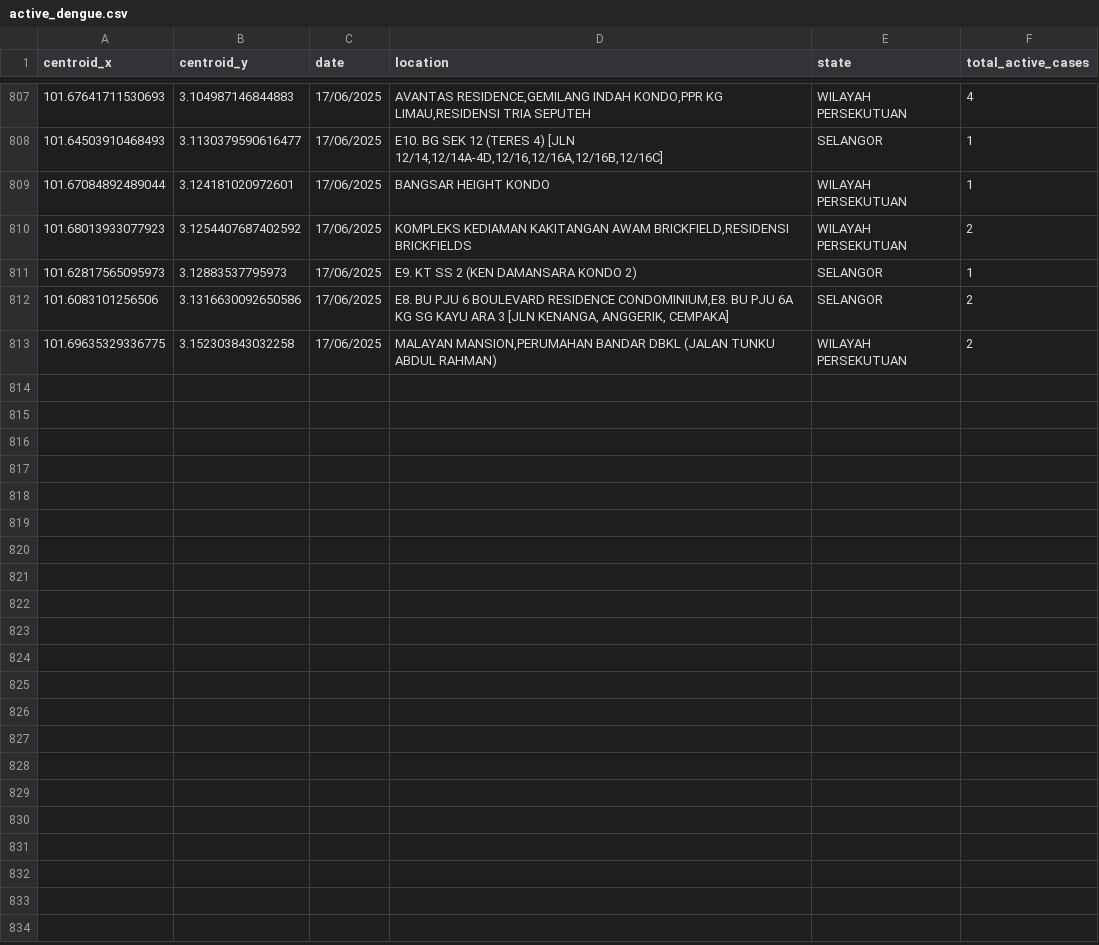
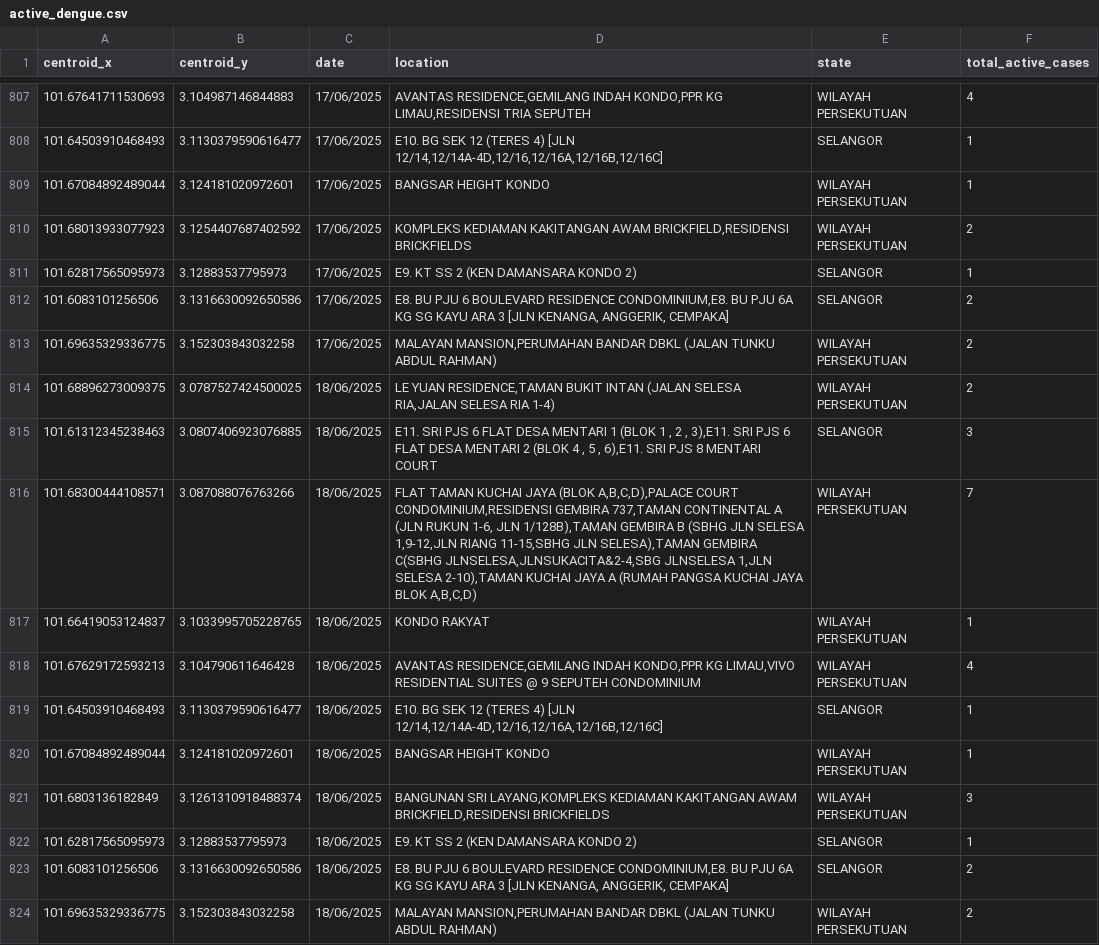
Before and after one commit to adamarbain/DailyScrapDengueData, a CSV file: active_dengue.csv, drawn as a sheet; only a part is shown, gaps mark what is left out.

```diff
--- a/active_dengue.csv
+++ b/active_dengue.csv
@@ -813 +813,12 @@ centroid_x,centroid_y,date,location,state,total_active_cases
 101.69635329336775,3.152303843032258,17/06/2025,"MALAYAN MANSION,PERUMAHAN BANDAR DBKL (JALAN TUNKU ABDUL RAHMAN)",WILAYAH PERSEKUTUAN,2
+101.68896273009375,3.0787527424500025,18/06/2025,"LE YUAN RESIDENCE,TAMAN BUKIT INTAN (JALAN SELESA RIA,JALAN SELESA RIA 1-4)",WILAYAH PERSEKUTUAN,2
+101.61312345238463,3.0807406923076885,18/06/2025,"E11. SRI PJS 6 FLAT DESA MENTARI 1 (BLOK 1 , 2 , 3),E11. SRI PJS 6 FLAT DESA MENTARI 2 (BLOK 4 , 5 , 6),E11. SRI PJS 8 MENTARI COURT",SELANGOR,3
+101.68300444108571,3.087088076763266,18/06/2025,"FLAT TAMAN KUCHAI JAYA (BLOK A,B,C,D),PALACE COURT CONDOMINIUM,RESIDENSI GEMBIRA 737,TAMAN CONTINENTAL A (JLN RUKUN 1-6, JLN 1/128B),TAMAN GEMBIRA B (SBHG JLN SELESA 1,9-12,JLN RIANG 11-15,SBHG JLN SELESA),TAMAN GEMBIRA C(SBHG JLNSELESA,JLNSUKACITA&2-4,SBG JLNSELESA 1,JLN SELESA 2-10),TAMAN KUCHAI JAYA A (RUMAH PANGSA KUCHAI JAYA BLOK A,B,C,D)",WILAYAH PERSEKUTUAN,7
+101.66419053124837,3.1033995705228765,18/06/2025,KONDO RAKYAT,WILAYAH PERSEKUTUAN,1
+101.67629172593213,3.104790611646428,18/06/2025,"AVANTAS RESIDENCE,GEMILANG INDAH KONDO,PPR KG LIMAU,VIVO RESIDENTIAL SUITES @ 9 SEPUTEH CONDOMINIUM",WILAYAH PERSEKUTUAN,4
+101.64503910468493,3.1130379590616477,18/06/2025,"E10. BG SEK 12 (TERES 4) [JLN 12/14,12/14A-4D,12/16,12/16A,12/16B,12/16C]",SELANGOR,1
+101.67084892489044,3.124181020972601,18/06/2025,BANGSAR HEIGHT KONDO,WILAYAH PERSEKUTUAN,1
+101.6803136182849,3.1261310918488374,18/06/2025,"BANGUNAN SRI LAYANG,KOMPLEKS KEDIAMAN KAKITANGAN AWAM BRICKFIELD,RESIDENSI BRICKFIELDS",WILAYAH PERSEKUTUAN,3
+101.62817565095973,3.12883537795973,18/06/2025,E9. KT SS 2 (KEN DAMANSARA KONDO 2),SELANGOR,1
+101.6083101256506,3.1316630092650586,18/06/2025,"E8. BU PJU 6 BOULEVARD RESIDENCE CONDOMINIUM,E8. BU PJU 6A KG SG KAYU ARA 3 [JLN KENANGA, ANGGERIK, CEMPAKA]",SELANGOR,2
+101.69635329336775,3.152303843032258,18/06/2025,"MALAYAN MANSION,PERUMAHAN BANDAR DBKL (JALAN TUNKU ABDUL RAHMAN)",WILAYAH PERSEKUTUAN,2
```
Also changed, not shown: dengue_hotspot.csv.
